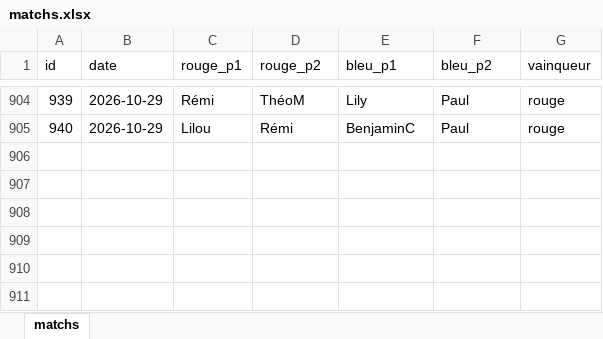
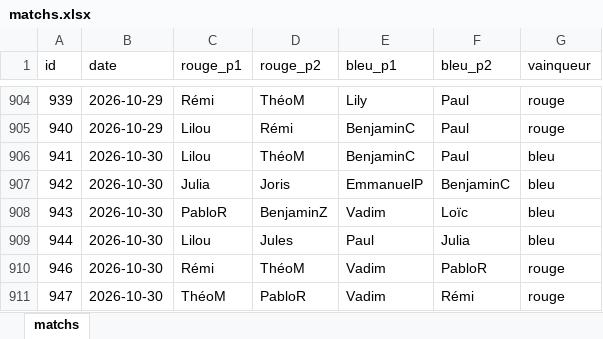
Before and after one commit to CBGP-activities/Foosball, an Excel workbook: data/matchs.xlsx, sheet matchs, drawn as a sheet; only a part is shown, gaps mark what is left out; values as stored, in another font and other column widths than the file's, no borders; the diff names each change by its address in the sheet, - before the commit and + after, or states it on an @@ line.

```diff
--- a/data/matchs.xlsx (sheet matchs)
+++ b/data/matchs.xlsx (sheet matchs)
+row 906: 941 | 2026-10-30 | Lilou | ThéoM | BenjaminC | Paul | bleu
+row 907: 942 | 2026-10-30 | Julia | Joris | EmmanuelP | BenjaminC | bleu
+row 908: 943 | 2026-10-30 | PabloR | BenjaminZ | Vadim | Loïc | bleu
+row 909: 944 | 2026-10-30 | Lilou | Jules | Paul | Julia | bleu
+row 910: 946 | 2026-10-30 | Rémi | ThéoM | Vadim | PabloR | rouge
+row 911: 947 | 2026-10-30 | ThéoM | PabloR | Vadim | Rémi | rouge
```
Also changed, not shown: 14 other files.
